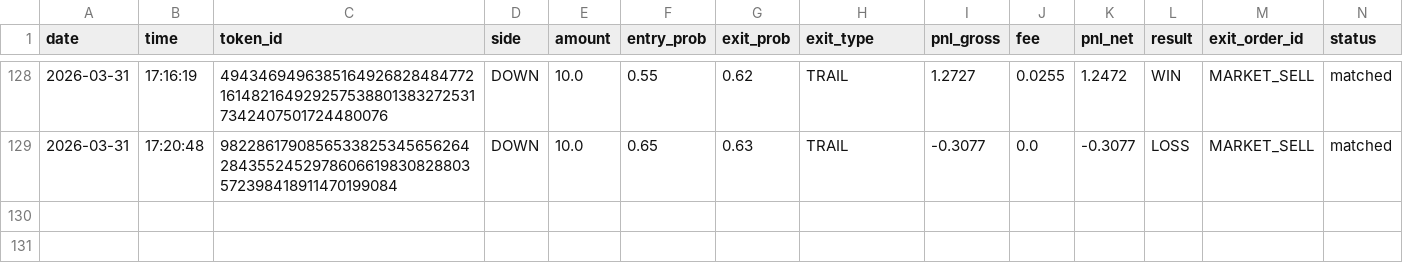
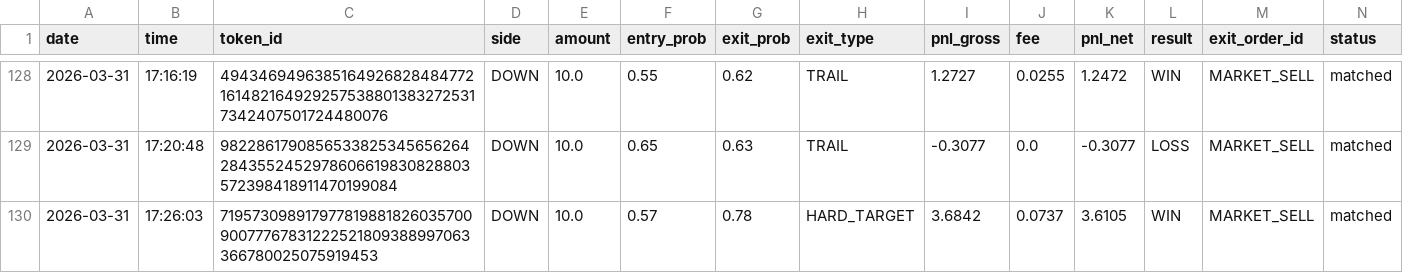
Before and after one commit to gutu99/bot-dashboard, a CSV file: Test.csv, drawn as a sheet; only a part is shown, gaps mark what is left out; the diff names each change by its address in the sheet, - before the commit and + after, or states it on an @@ line.

Commit message:
auto update csv

```diff
--- a/Test.csv
+++ b/Test.csv
+row 130: 2026-03-31 | 17:26:03 | 71957309891797781988182603570090077767831222521809388997063366780025075919453 | DOWN | 10.0 | 0.57 | 0.78 | HARD_TARGET | 3.6842 | 0.0737 | 3.6105 | WIN | MARKET_SELL | matched
```
